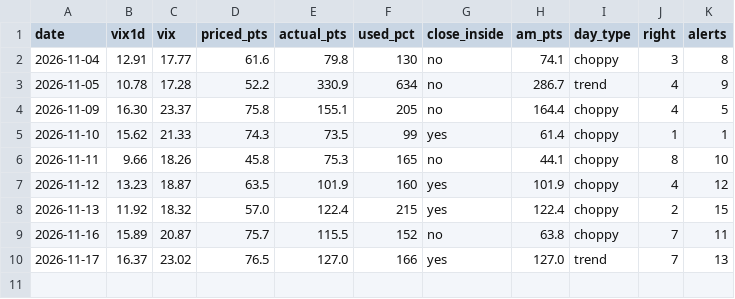
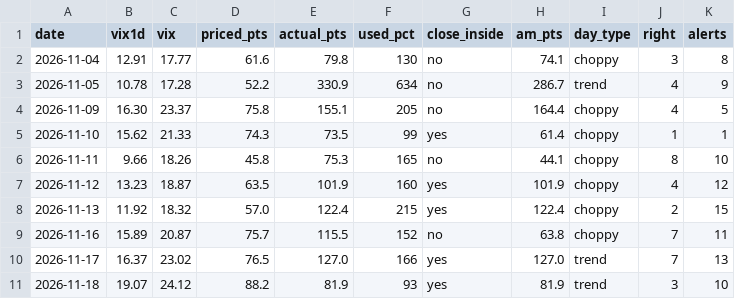
Before and after one commit to thetrinmillenia/belle-backtest, a CSV file: results/harper/vix_log.csv, drawn as a sheet; the diff names each change by its address in the sheet, - before the commit and + after, or states it on an @@ line.

```diff
--- a/results/harper/vix_log.csv
+++ b/results/harper/vix_log.csv
+row 11: 2026-11-18 | 19.07 | 24.12 | 88.2 | 81.9 | 93 | yes | 81.9 | trend | 3 | 10
```
Also changed, not shown: results/bot_health.csv, results/loss_library.csv, 5 other files.
